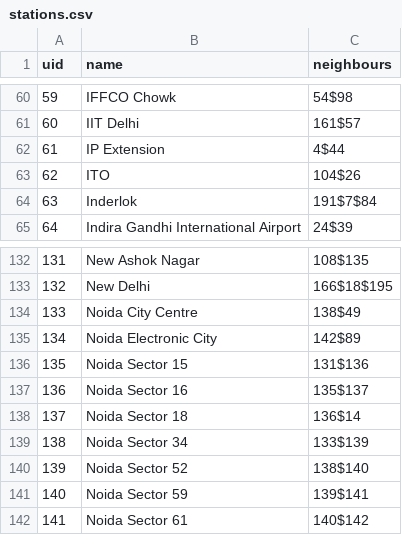
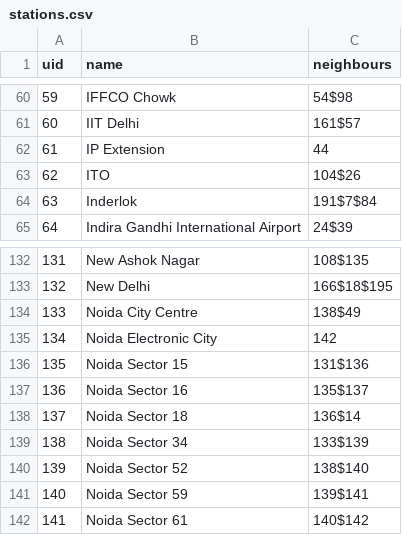
Before and after one commit to DE41H/METRO_TICKET_SYSTEM, a CSV file: stations.csv, drawn as a sheet; only a part is shown, gaps mark what is left out; the diff covers the shown part only.

```diff
--- a/stations.csv
+++ b/stations.csv
@@ -62 +62 @@ uid,name,neighbours
-61,"IP Extension",4$44
+61,IP Extension,44
@@ -135 +135 @@ uid,name,neighbours
-134,"Noida Electronic City",142$89
+134,Noida Electronic City,142
```
Also changed, not shown: 3 added rows and 6 edited cells elsewhere in this file, lines.csv.
